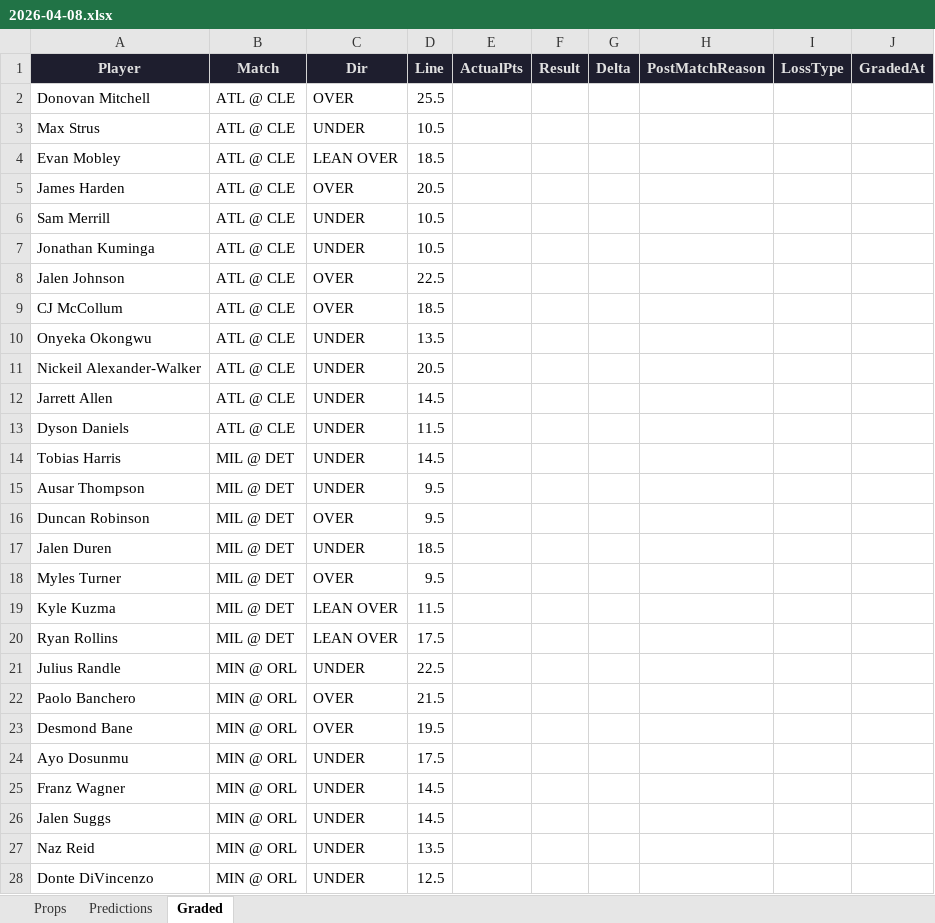
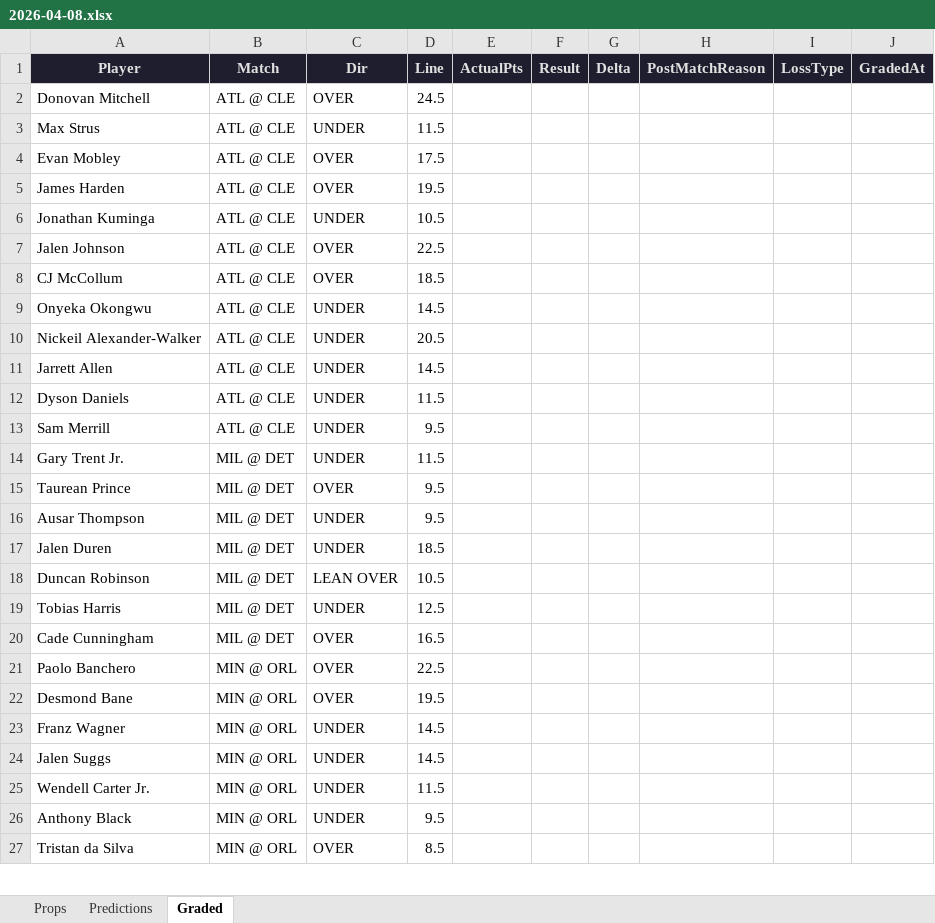
Before and after one commit to iamwerewolf1007/PropEdgeV9.2, an Excel workbook: daily/2026-04-08.xlsx, sheet Graded, drawn as a sheet; only a part is shown; the shorter side is filled out with more unchanged rows; values as stored, in another font and other column widths than the file's, no borders; removed rows and columns are numbered as before the commit, all else as after; the diff covers the shown part only; the diff names each change by its address in the sheet, - before the commit and + after, or states it on an @@ line.

```diff
--- a/daily/2026-04-08.xlsx (sheet Graded)
+++ b/daily/2026-04-08.xlsx (sheet Graded)
-D2 (Line): 25.5
+D2 (Line): 24.5
-D3 (Line): 10.5
+D3 (Line): 11.5
-C4 (Dir): LEAN OVER
+C4 (Dir): OVER
-D4 (Line): 18.5
+D4 (Line): 17.5
-D5 (Line): 20.5
+D5 (Line): 19.5
-row 6: Sam Merrill | ATL @ CLE | UNDER | 10.5
-D9 (Line): 13.5
+D9 (Line): 14.5
+row 13: Sam Merrill | ATL @ CLE | UNDER | 9.5
-A14 (Player): Tobias Harris
+A14 (Player): Gary Trent Jr.
-D14 (Line): 14.5
+D14 (Line): 11.5
+row 15: Taurean Prince | MIL @ DET | OVER | 9.5
-row 16: Duncan Robinson | MIL @ DET | OVER | 9.5
-row 18: Myles Turner | MIL @ DET | OVER | 9.5
-row 19: Kyle Kuzma | MIL @ DET | LEAN OVER | 11.5
-A18 (Player): Ryan Rollins
+A18 (Player): Duncan Robinson
-D18 (Line): 17.5
+D18 (Line): 10.5
-row 21: Julius Randle | MIN @ ORL | UNDER | 22.5
+row 19: Tobias Harris | MIL @ DET | UNDER | 12.5
+row 20: Cade Cunningham | MIL @ DET | OVER | 16.5
-D21 (Line): 21.5
+D21 (Line): 22.5
-row 24: Ayo Dosunmu | MIN @ ORL | UNDER | 17.5
-row 27: Naz Reid | MIN @ ORL | UNDER | 13.5
```
Also changed, not shown: 15 added rows, 6 removed rows, 3 moved rows and 13 edited cells elsewhere in this sheet, sheet Props, sheet Predictions, 2 other files.
